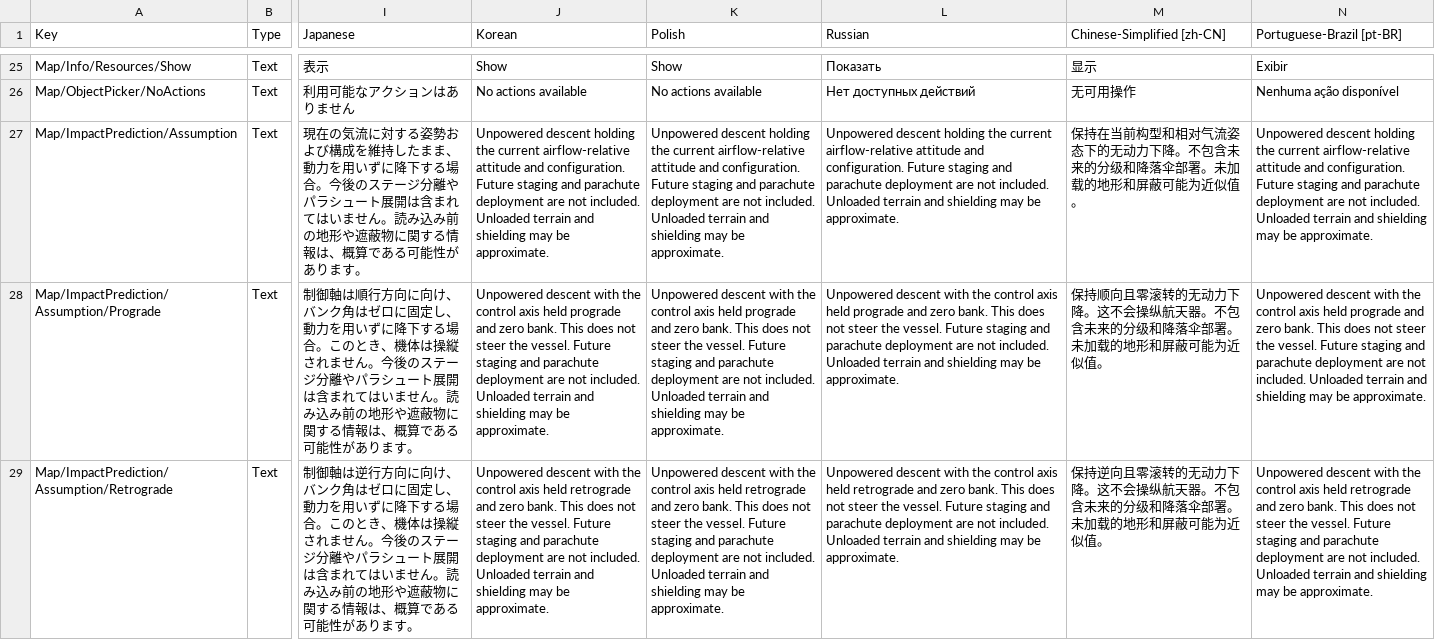
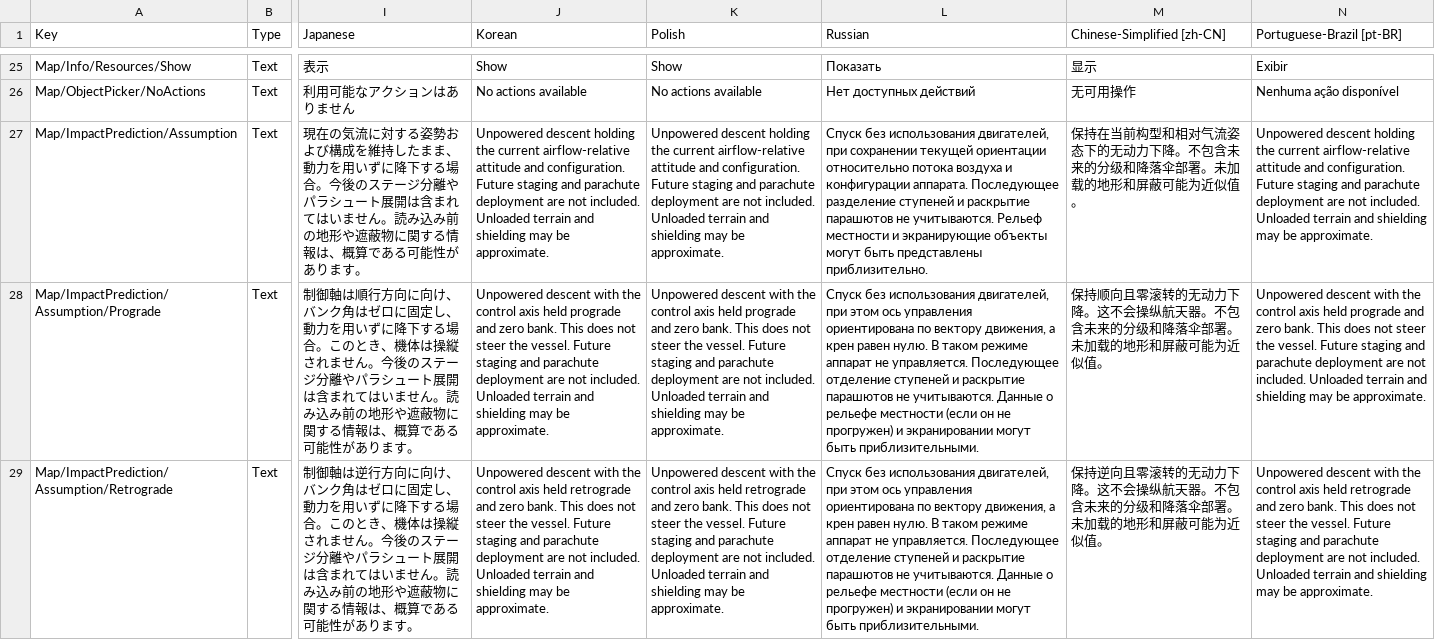
Before and after one commit to KSP2Redux/Content, a CSV file: localizations/ui_map_loc.csv, drawn as a sheet; only a part is shown, gaps mark what is left out; the diff covers the shown part only; the diff names each change by its address in the sheet, - before the commit and + after, or states it on an @@ line.

Commit message:
Update localizations 2026-11-11 [skip ci]

```diff
--- a/localizations/ui_map_loc.csv
+++ b/localizations/ui_map_loc.csv
-L27 (Russian): Unpowered descent holding the current airflow-relative attitude and configuration. Future staging and parachute deployment are not included. Unloaded terrain and shielding may be approximate.
+L27 (Russian): Спуск без использования двигателей, при сохранении текущей ориентации относительно потока воздуха и конфигурации аппарата. Последующее разделение ступеней и раскрытие парашютов не учитываются. Рельеф местности и экранирующие объекты могут быть представлены приблизительно.
-L28 (Russian): Unpowered descent with the control axis held prograde and zero bank. This does not steer the vessel. Future staging and parachute deployment are not included. Unloaded terrain and shielding may be approximate.
+L28 (Russian): Спуск без использования двигателей, при этом ось управления ориентирована по вектору движения, а крен равен нулю. В таком режиме аппарат не управляется. Последующее отделение ступеней и раскрытие парашютов не учитываются. Данные о рельефе местности (если он не прогружен) и экранировании могут быть приблизительными.
-L29 (Russian): Unpowered descent with the control axis held retrograde and zero bank. This does not steer the vessel. Future staging and parachute deployment are not included. Unloaded terrain and shielding may be approximate.
+L29 (Russian): Спуск без использования двигателей, при этом ось управления ориентирована по вектору движения, а крен равен нулю. В таком режиме аппарат не управляется. Последующее отделение ступеней и раскрытие парашютов не учитываются. Данные о рельефе местности (если он не прогружен) и экранировании могут быть приблизительными.
```
Also changed, not shown: 6 edited cells elsewhere in this file, localizations/experiments_loc.csv, localizations/missions_loc.csv, 11 other files.
